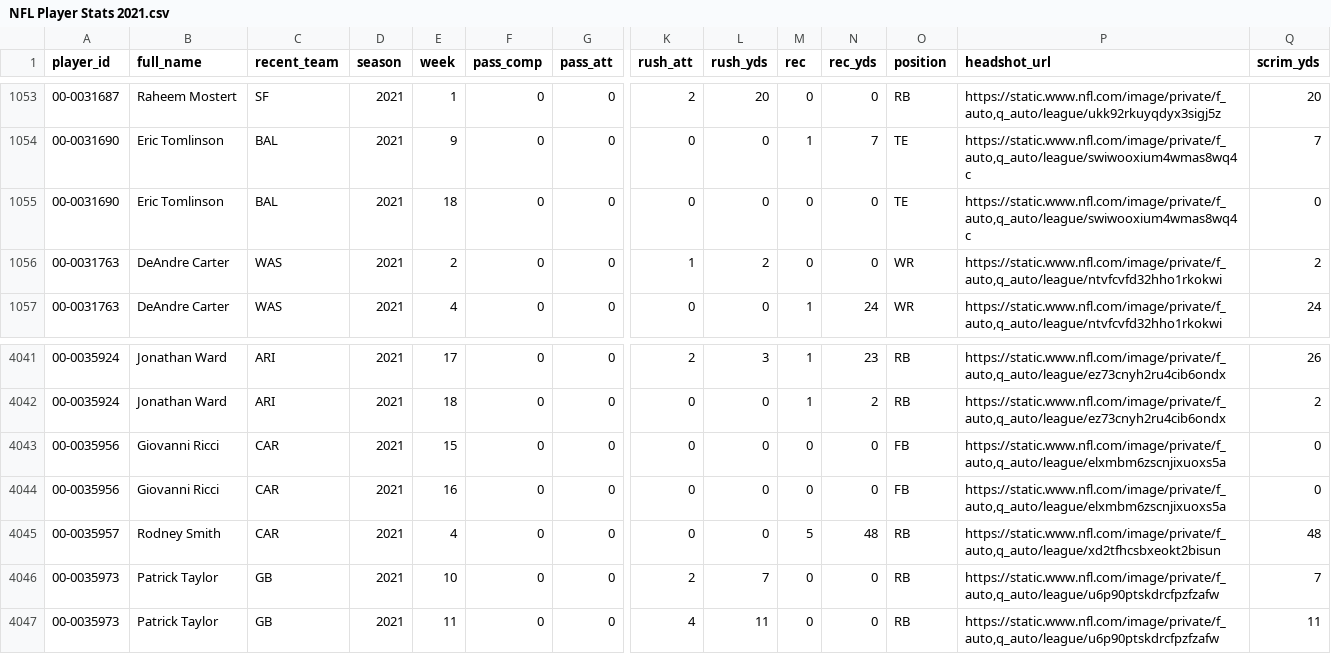
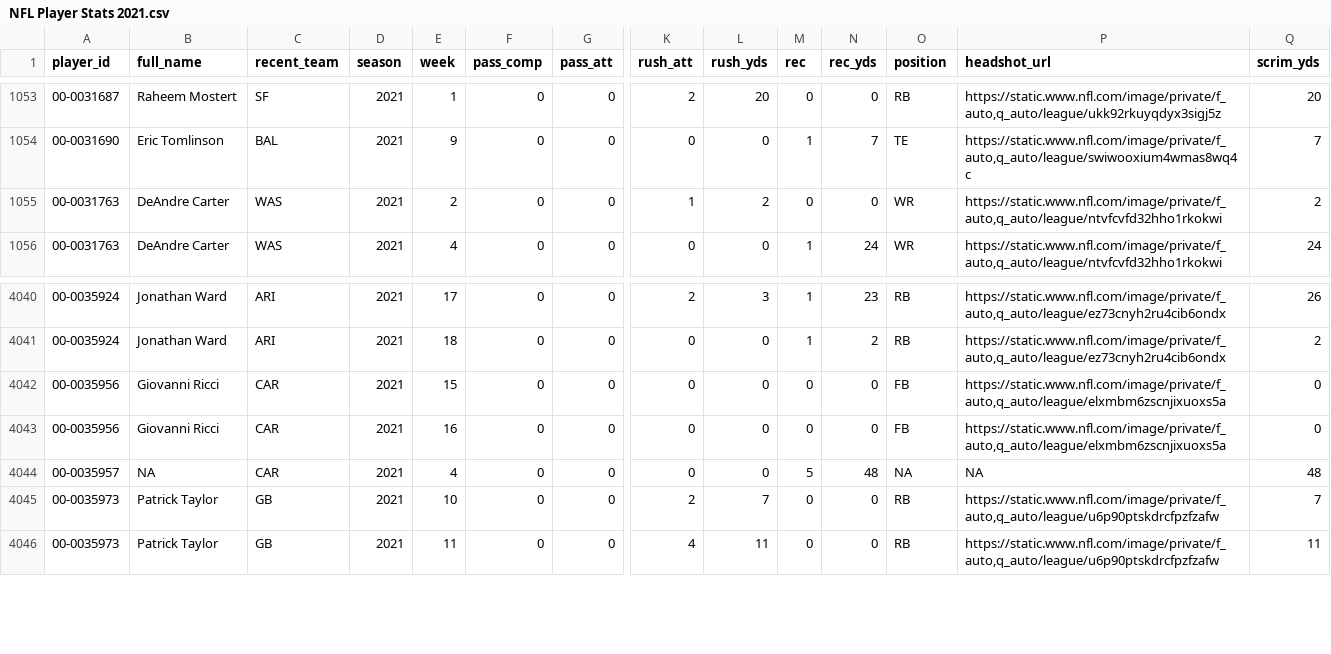
Before and after one commit to samhoppen/Fantasy-Evaluator, a CSV file: Data/NFL Player Stats 2021.csv, drawn as a sheet; only a part is shown, gaps mark what is left out; removed rows and columns are numbered as before the commit, all else as after; rows hold the shown columns only; the diff names each change by its address in the sheet, - before the commit and + after, or states it on an @@ line.

```diff
--- a/Data/NFL Player Stats 2021.csv
+++ b/Data/NFL Player Stats 2021.csv
-row 1055: 00-0031690 | Eric Tomlinson | BAL | 2021 | 18 | 0 | 0 | 0 | 0 | 0 | 0 | TE | https://static.www.nfl.com/image/private/f_auto,q_auto/league/swiwooxium4wmas8wq4c | 0
-B4044 (full_name): Rodney Smith
+B4044 (full_name): NA
-O4044 (position): RB
+O4044 (position): NA
-P4044 (headshot_url): https://static.www.nfl.com/image/private/f_auto,q_auto/league/xd2tfhcsbxeokt2bisun
+P4044 (headshot_url): NA
```
Also changed, not shown: Data/2021 FanDuel Weekly Scores.csv, 3 other files.
